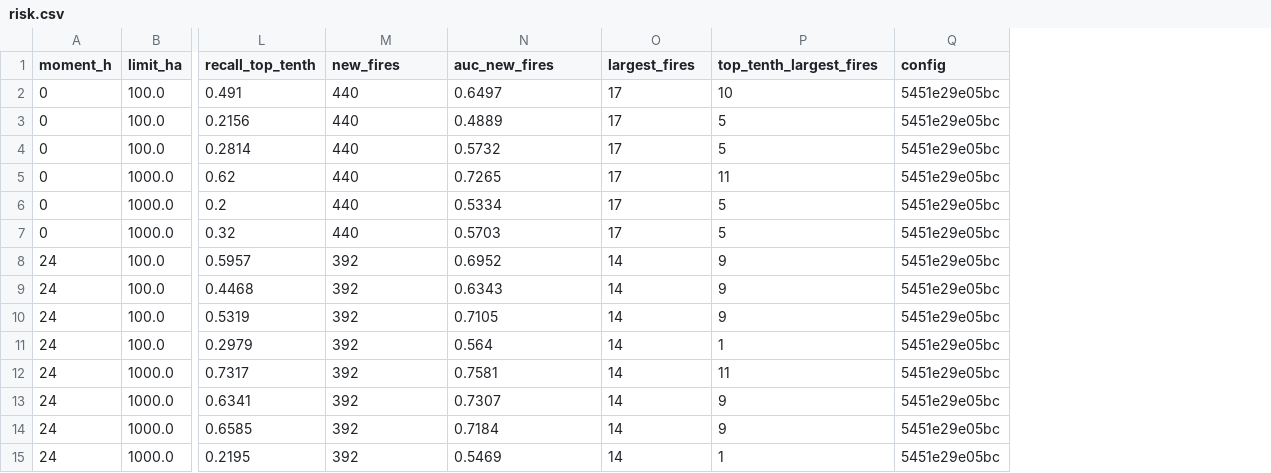
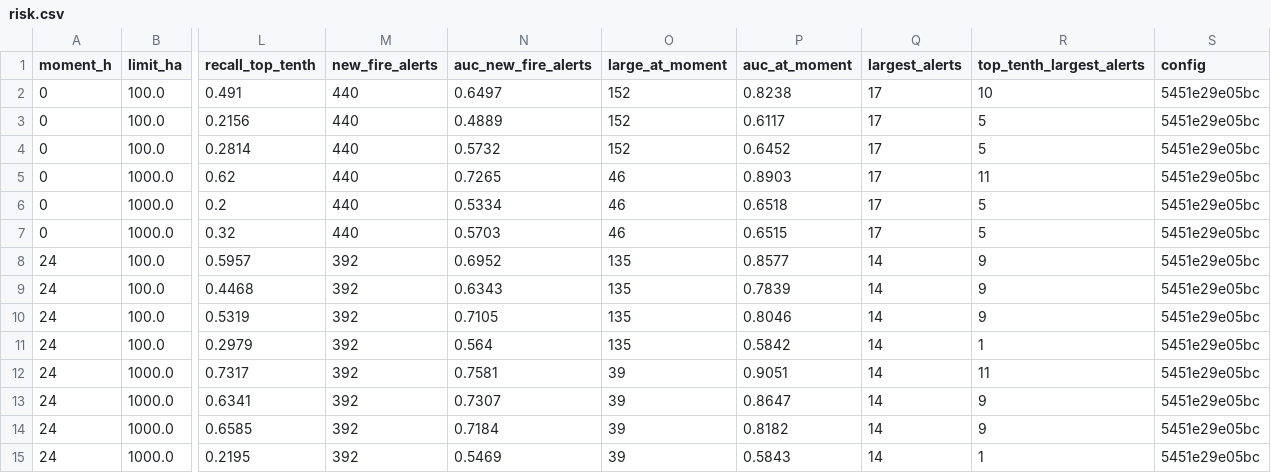
Before and after one commit to Amillanv/CHISPA, a CSV file: results/2021/risk.csv, drawn as a sheet; only a part is shown, gaps mark what is left out; addresses are those after the commit; the diff names each change by its address in the sheet, - before the commit and + after, or states it on an @@ line.

```diff
--- a/results/2021/risk.csv
+++ b/results/2021/risk.csv
+column O (large_at_moment), rows 2-15: 152 | 152 | 152 | 46 | 46 | 46 | 135 | 135 | 135 | 135 | 39 | 39 | 39 | 39
+column P (auc_at_moment), rows 2-15: 0.8238 | 0.6117 | 0.6452 | 0.8903 | 0.6518 | 0.6515 | 0.8577 | 0.7839 | 0.8046 | 0.5842 | 0.9051 | 0.8647 | 0.8182 | 0.5843
-M1: new_fires
+M1: new_fire_alerts
-N1: auc_new_fires
+N1: auc_new_fire_alerts
-Q1: largest_fires
+Q1: largest_alerts
-R1: top_tenth_largest_fires
+R1: top_tenth_largest_alerts
```
Also changed, not shown: results/2019/risk.csv, results/2020/risk.csv, 19 other files.
